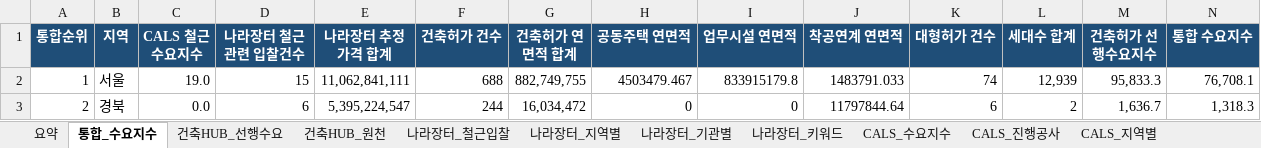
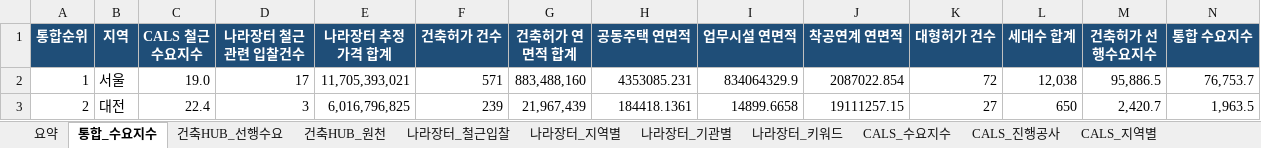
Before and after one commit to Ronaldooh123/steel-demand-report, an Excel workbook: data/processed/integrated_steel_demand_report_latest.xlsx, sheet 통합_수요지수, drawn as a sheet; only a part is shown; values as stored, in another font and other column widths than the file's, no borders; conditional formats not drawn; the diff covers the shown part only; the diff names each change by its address in the sheet, - before the commit and + after, or states it on an @@ line.

```diff
--- a/data/processed/integrated_steel_demand_report_latest.xlsx (sheet 통합_수요지수)
+++ b/data/processed/integrated_steel_demand_report_latest.xlsx (sheet 통합_수요지수)
-D2 (나라장터 철근관련 입찰건수): 15
+D2 (나라장터 철근관련 입찰건수): 17
-E2 (나라장터 추정가격 합계): 11,062,841,111
+E2 (나라장터 추정가격 합계): 11,705,393,021
-F2 (건축허가 건수): 688
+F2 (건축허가 건수): 571
-G2 (건축허가 연면적 합계): 882,749,755
+G2 (건축허가 연면적 합계): 883,488,160
-H2 (공동주택 연면적): 4503479.467
+H2 (공동주택 연면적): 4353085.231
-I2 (업무시설 연면적): 833915179.8
+I2 (업무시설 연면적): 834064329.9
-J2 (착공연계 연면적): 1483791.033
+J2 (착공연계 연면적): 2087022.854
-K2 (대형허가 건수): 74
+K2 (대형허가 건수): 72
-L2 (세대수 합계): 12,939
+L2 (세대수 합계): 12,038
-M2 (건축허가 선행수요지수): 95,833.3
+M2 (건축허가 선행수요지수): 95,886.5
-N2 (통합 수요지수): 76,708.1
+N2 (통합 수요지수): 76,753.7
-B3 (지역): 경북
+B3 (지역): 대전
-C3 (CALS 철근수요지수): 0.0
+C3 (CALS 철근수요지수): 22.4
-D3 (나라장터 철근관련 입찰건수): 6
+D3 (나라장터 철근관련 입찰건수): 3
-E3 (나라장터 추정가격 합계): 5,395,224,547
+E3 (나라장터 추정가격 합계): 6,016,796,825
-F3 (건축허가 건수): 244
+F3 (건축허가 건수): 239
-G3 (건축허가 연면적 합계): 16,034,472
+G3 (건축허가 연면적 합계): 21,967,439
-H3 (공동주택 연면적): 0
+H3 (공동주택 연면적): 184418.1361
-I3 (업무시설 연면적): 0
+I3 (업무시설 연면적): 14899.6658
-J3 (착공연계 연면적): 11797844.64
+J3 (착공연계 연면적): 19111257.15
-K3 (대형허가 건수): 6
+K3 (대형허가 건수): 27
-L3 (세대수 합계): 2
+L3 (세대수 합계): 650
-M3 (건축허가 선행수요지수): 1,636.7
+M3 (건축허가 선행수요지수): 2,420.7
-N3 (통합 수요지수): 1,318.3
+N3 (통합 수요지수): 1,963.5
```
Also changed, not shown: 166 edited cells elsewhere in this sheet, sheet 건축HUB_원천, sheet 나라장터_전체입찰, sheet 나라장터_철근입찰, sheet 건축HUB_선행수요, sheet 나라장터_기관별, sheet CALS_진행공사, 3 more sheets.
